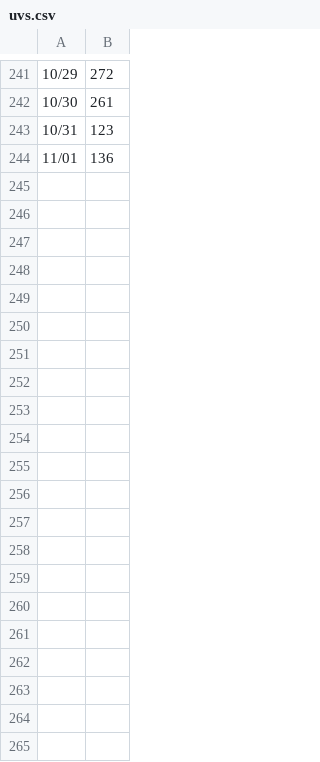
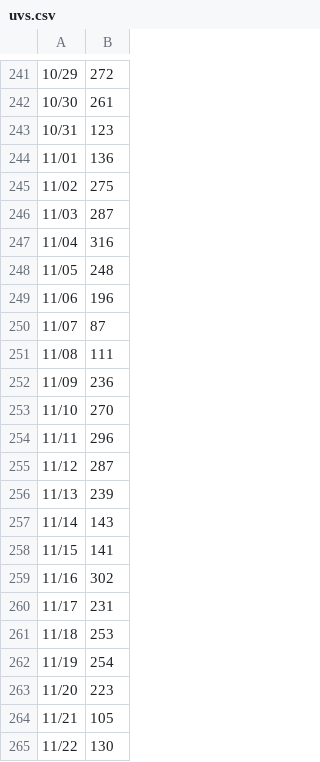
Before and after one commit to github/copilot-cli-for-beginners, a CSV file: .github/uvs.csv, drawn as a sheet; only a part is shown, gaps mark what is left out; the diff names each change by its address in the sheet, - before the commit and + after, or states it on an @@ line.

```diff
--- a/.github/uvs.csv
+++ b/.github/uvs.csv
+row 245: 11/02 | 275
+row 246: 11/03 | 287
+row 247: 11/04 | 316
+row 248: 11/05 | 248
+row 249: 11/06 | 196
+row 250: 11/07 | 87
+row 251: 11/08 | 111
+row 252: 11/09 | 236
+row 253: 11/10 | 270
+row 254: 11/11 | 296
+row 255: 11/12 | 287
+row 256: 11/13 | 239
+row 257: 11/14 | 143
+row 258: 11/15 | 141
+row 259: 11/16 | 302
+row 260: 11/17 | 231
+row 261: 11/18 | 253
+row 262: 11/19 | 254
+row 263: 11/20 | 223
+row 264: 11/21 | 105
+row 265: 11/22 | 130
```
Also changed, not shown: .github/views.csv, 2 other files.
